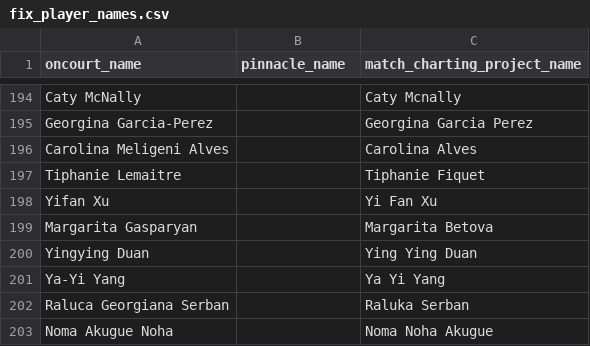
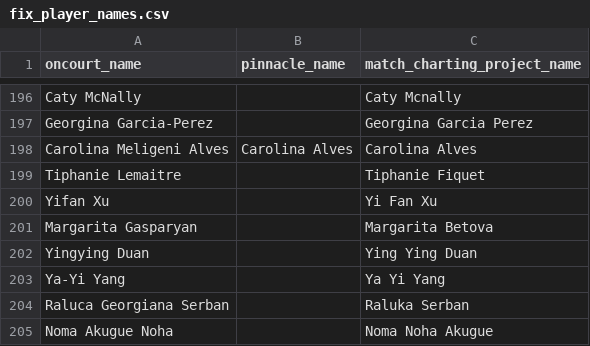
Before and after one commit to douglasbc/tennis_model, a CSV file: dbt_tennis/seeds/fix_player_names.csv, drawn as a sheet; only a part is shown, gaps mark what is left out; the diff covers the shown part only.

Commit message:
add pinnacle test

```diff
--- a/dbt_tennis/seeds/fix_player_names.csv
+++ b/dbt_tennis/seeds/fix_player_names.csv
@@ -195,3 +197,3 @@ Caty McNally,,Caty Mcnally
 Georgina Garcia-Perez,,Georgina Garcia Perez
-Carolina Meligeni Alves,,Carolina Alves
+Carolina Meligeni Alves,Carolina Alves,Carolina Alves
 Tiphanie Lemaitre,,Tiphanie Fiquet
```
Also changed, not shown: 10 added rows and 2 edited cells elsewhere in this file, 5 other files.
